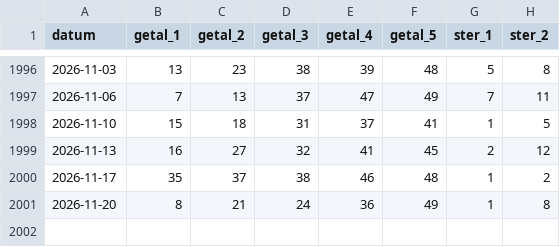
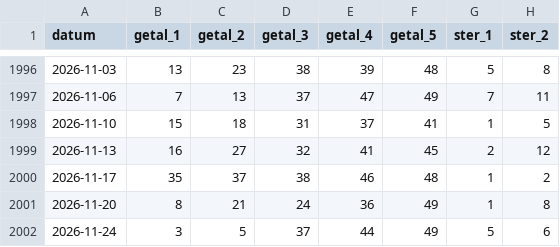
Before and after one commit to aerssensmaarten-wq/Goktest, a CSV file: data/csv/euromillions.csv, drawn as a sheet; only a part is shown, gaps mark what is left out.

```diff
--- a/data/csv/euromillions.csv
+++ b/data/csv/euromillions.csv
@@ -2001 +2001,2 @@ datum,getal_1,getal_2,getal_3,getal_4,getal_5,ster_1,ster_2
 2026-11-20,8,21,24,36,49,1,8
+2026-11-24,3,5,37,44,49,5,6
```
Also changed, not shown: 2 other files.
